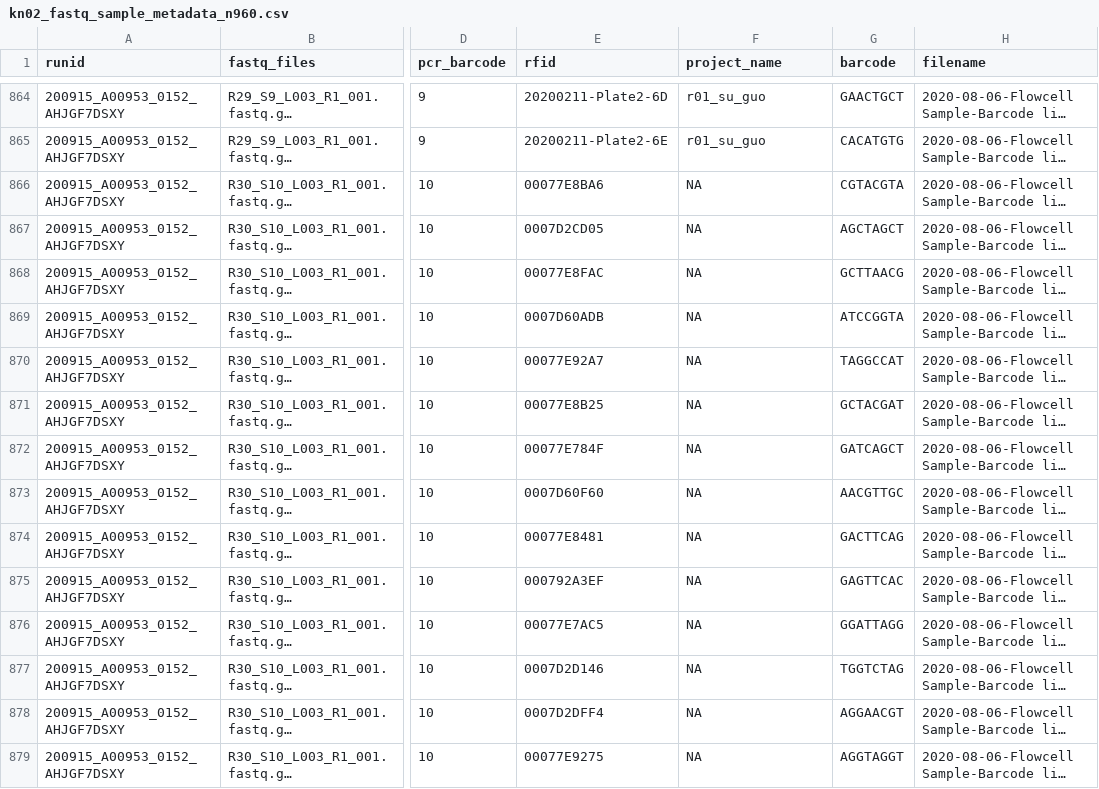
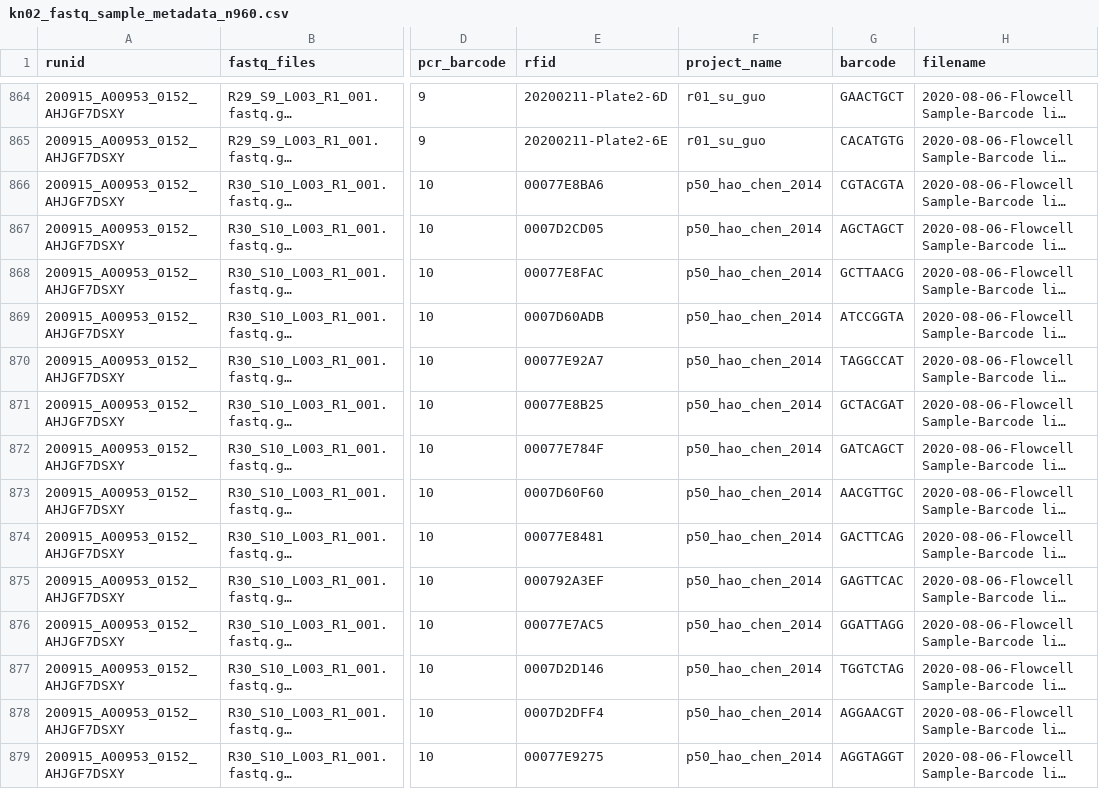
Before and after one commit to bonnfire/PalmerLab_genotyping, a CSV file: CREATE/kn02_fastq_sample_metadata_n960.csv, drawn as a sheet; only a part is shown, gaps mark what is left out; long unchanged cells end in …; the diff covers the shown part only; the diff names each change by its address in the sheet, - before the commit and + after, or states it on an @@ line.

```diff
--- a/CREATE/kn02_fastq_sample_metadata_n960.csv
+++ b/CREATE/kn02_fastq_sample_metadata_n960.csv
-F866:F879 (project_name): NA
+F866:F879 (project_name): p50_hao_chen_2014
```
Also changed, not shown: 178 edited cells elsewhere in this file, 3 other files.
